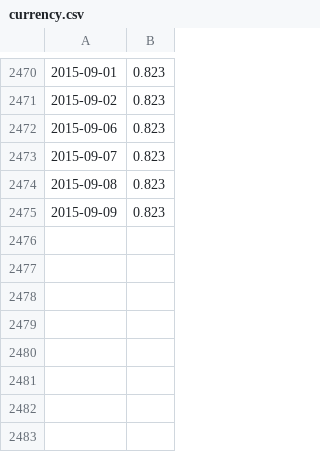
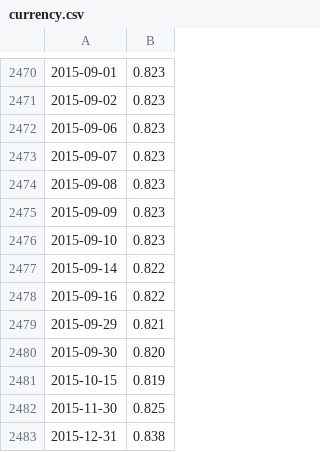
Before and after one commit to codepongo/StockAssistant, a CSV file: currency.csv, drawn as a sheet; only a part is shown, gaps mark what is left out; the diff names each change by its address in the sheet, - before the commit and + after, or states it on an @@ line.

```diff
--- a/currency.csv
+++ b/currency.csv
+row 2476: 2015-09-10 | 0.823
+row 2477: 2015-09-14 | 0.822
+row 2478: 2015-09-16 | 0.822
+row 2479: 2015-09-29 | 0.821
+row 2480: 2015-09-30 | 0.820
+row 2481: 2015-10-15 | 0.819
+row 2482: 2015-11-30 | 0.825
+row 2483: 2015-12-31 | 0.838
```
Also changed, not shown: 000001.ss.csv, 000623.sz.csv, 14 other files.
